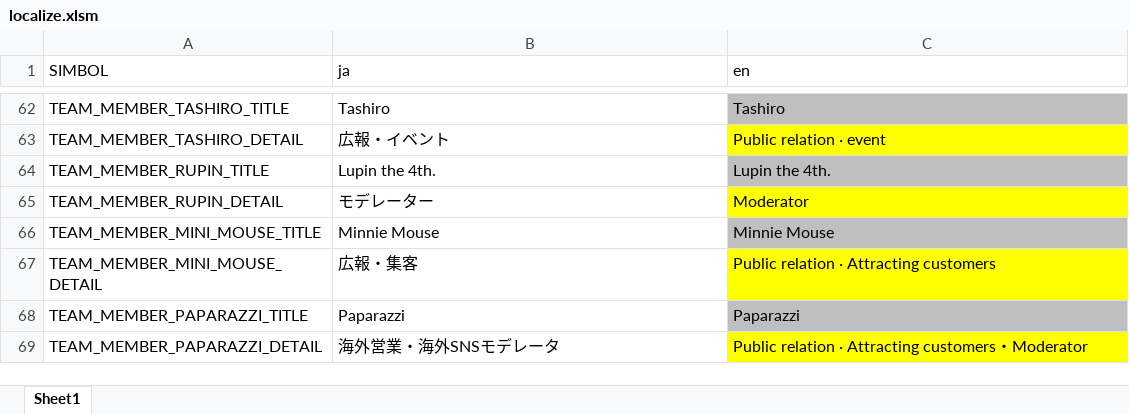
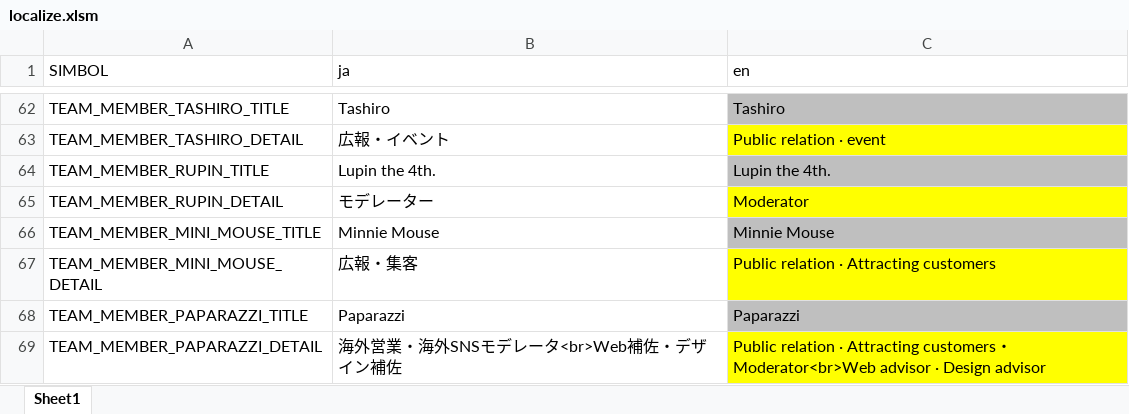
Before and after one commit to BDACOIN/bdacoin.org, an Excel workbook: public_html/localize/localize.xlsm, sheet Sheet1, drawn as a sheet; only a part is shown, gaps mark what is left out; values as stored, in another font and other column widths than the file's, no borders; the diff names each change by its address in the sheet, - before the commit and + after, or states it on an @@ line.

```diff
--- a/public_html/localize/localize.xlsm (sheet Sheet1)
+++ b/public_html/localize/localize.xlsm (sheet Sheet1)
-B69 (ja): 海外営業・海外SNSモデレータ
+B69 (ja): 海外営業・海外SNSモデレータ<br>Web補佐・デザイン補佐
-C69 (en): …customers・Moderator
+C69 (en): …customers・Moderator<br>Web advisor · Design advisor
```
Also changed, not shown: 2 other files.
